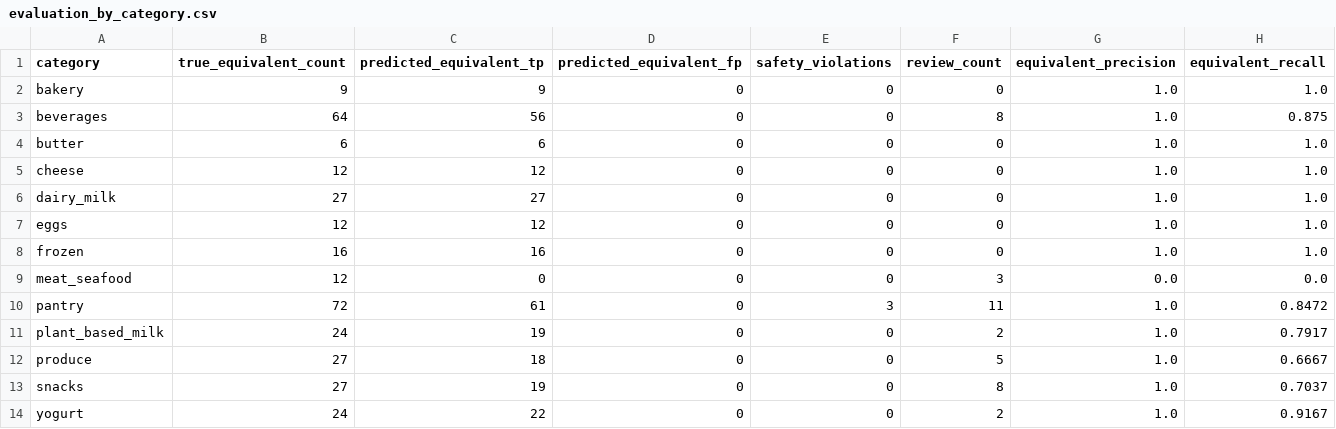
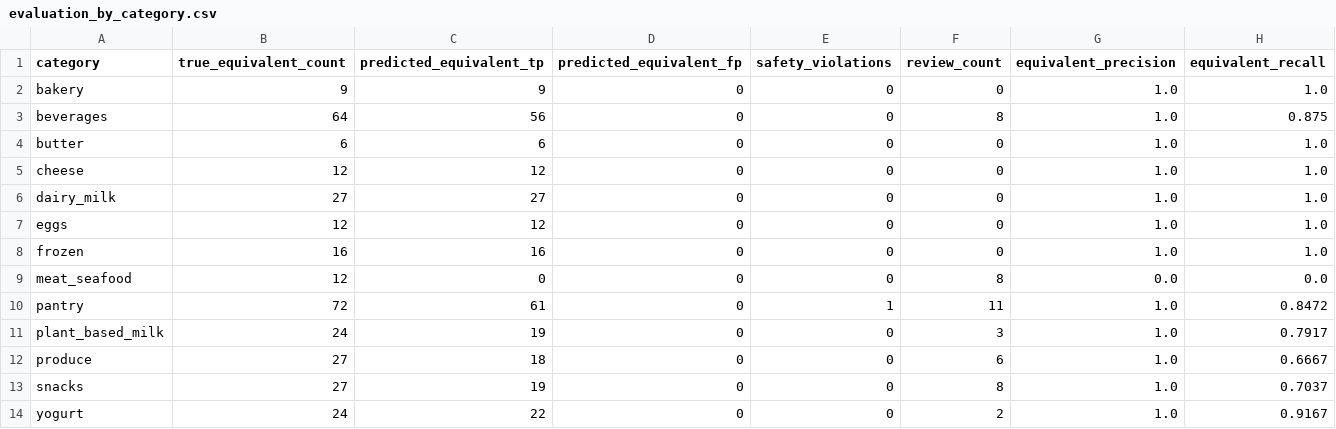
Before and after one commit to nganhuongg/groceries-knowledge-graph, a CSV file: data/outputs/evaluation_by_category.csv, drawn as a sheet.

```diff
--- a/data/outputs/evaluation_by_category.csv
+++ b/data/outputs/evaluation_by_category.csv
@@ -8,6 +8,6 @@ eggs,12,12,0,0,0,1.0,1.0
 frozen,16,16,0,0,0,1.0,1.0
-meat_seafood,12,0,0,0,3,0.0,0.0
-pantry,72,61,0,3,11,1.0,0.8472
-plant_based_milk,24,19,0,0,2,1.0,0.7917
-produce,27,18,0,0,5,1.0,0.6667
+meat_seafood,12,0,0,0,8,0.0,0.0
+pantry,72,61,0,1,11,1.0,0.8472
+plant_based_milk,24,19,0,0,3,1.0,0.7917
+produce,27,18,0,0,6,1.0,0.6667
 snacks,27,19,0,0,8,1.0,0.7037
```
Also changed, not shown: data/outputs/evaluation_by_match_type.csv, data/outputs/evaluation_by_route.csv, 2 other files.
